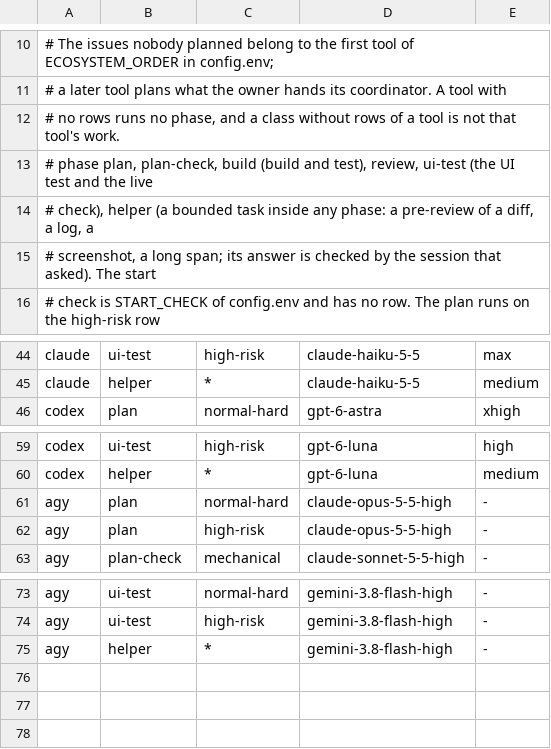
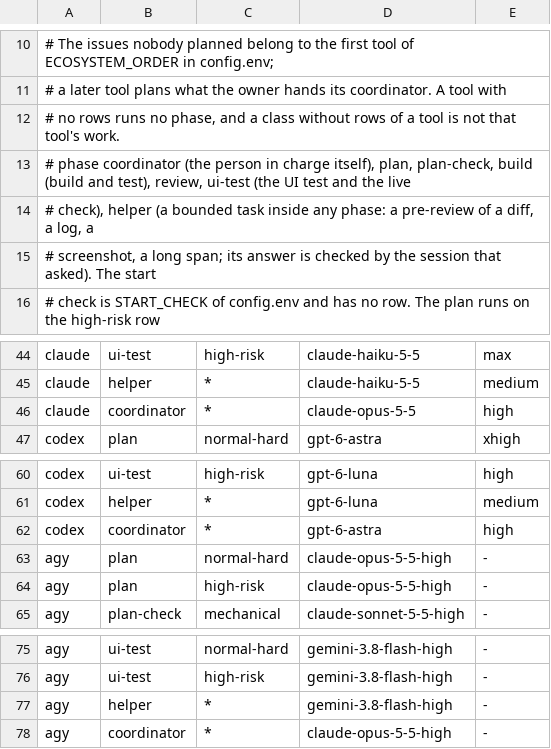
Before and after one commit to kartalbas/setup-ai-core, a TSV file: templates/.ai-core/models.tsv, drawn as a sheet; only a part is shown, gaps mark what is left out.

Commit message:
Close the third review's gaps in clearing and release order (#121)
The third skill review found the clearing unable to finish an old card
(no step for a review NO, no row for a landed card not yet live, no
start check or LAND line), the plan issue created under a title the
restart does not find and in a column the coordinator would plan, a
release that could carry another package's strict side ahead of its
additive side, and a coordinator told to stop after 30 rounds against
rule 80. Each now has its step. The start check runs on the bundle
that will be released, a failure counts as a review NO, a high-risk
review is read twice, a release waits for every landed package it
carries, and the coordinator is compacted, never stopped. The build
report gains a CONTEXT line the next plan reads. The Codex reference
says, as measured, that a Codex session cannot commit under
workspace-write, so that ecosystem starts no package yet; the agy
reference names what is not measured.

```diff
--- a/templates/.ai-core/models.tsv
+++ b/templates/.ai-core/models.tsv
@@ -12,3 +12,3 @@
 #         no rows runs no phase, and a class without rows of a tool is not that tool's work.
-# phase   plan, plan-check, build (build and test), review, ui-test (the UI test and the live
+# phase   coordinator (the person in charge itself), plan, plan-check, build (build and test), review, ui-test (the UI test and the live
 #         check), helper (a bounded task inside any phase: a pre-review of a diff, a log, a
@@ -45,2 +45,3 @@ claude	ui-test	high-risk	claude-haiku-5-5	max
 claude	helper	*	claude-haiku-5-5	medium
+claude	coordinator	*	claude-opus-5-5	high
 codex	plan	normal-hard	gpt-6-astra	xhigh
@@ -60,2 +61,3 @@ codex	ui-test	high-risk	gpt-6-luna	high
 codex	helper	*	gpt-6-luna	medium
+codex	coordinator	*	gpt-6-astra	high
 agy	plan	normal-hard	claude-opus-5-5-high	-
@@ -75 +77,2 @@ agy	ui-test	high-risk	gemini-3.8-flash-high	-
 agy	helper	*	gemini-3.8-flash-high	-
+agy	coordinator	*	claude-opus-5-5-high	-
```
Also changed, not shown: 12 other files.
